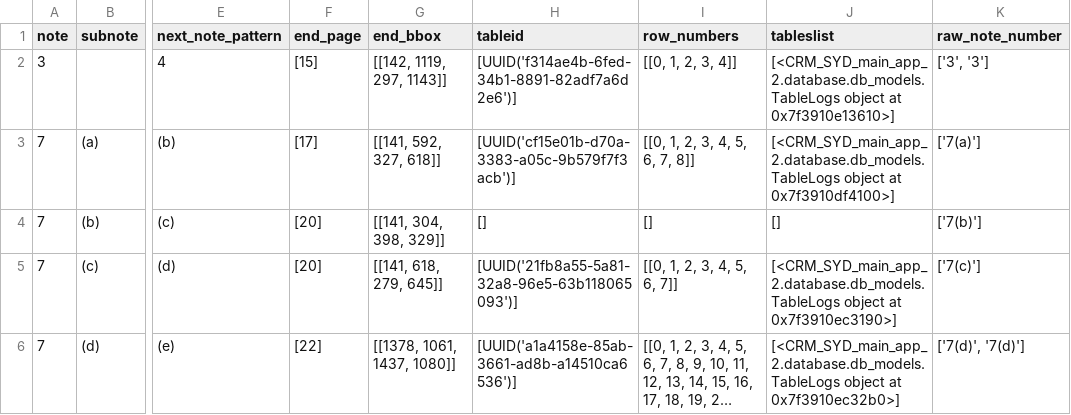
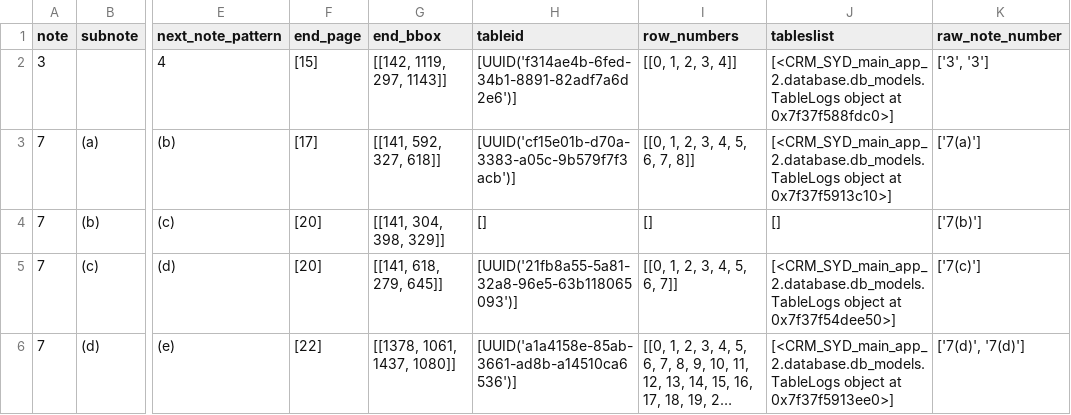
Before and after one commit to AI-paltan/crm_syd_main_app_2, a CSV file: LOGS/d732d18d-a559-4f24-b528-860f06aade6a/main_page_service_output/notes_region_meta_data.csv, drawn as a sheet; only a part is shown, gaps mark what is left out; long unchanged cells end in …; the diff covers the shown part only; the diff names each change by its address in the sheet, - before the commit and + after, or states it on an @@ line.

```diff
--- a/LOGS/d732d18d-a559-4f24-b528-860f06aade6a/main_page_service_output/notes_region_meta_data.csv
+++ b/LOGS/d732d18d-a559-4f24-b528-860f06aade6a/main_page_service_output/notes_region_meta_data.csv
-J2 (tableslist): …object at 0x7f3910e13610>]
+J2 (tableslist): …object at 0x7f37f588fdc0>]
-J3 (tableslist): …object at 0x7f3910df4100>]
+J3 (tableslist): …object at 0x7f37f5913c10>]
-J5 (tableslist): …object at 0x7f3910ec3190>]
+J5 (tableslist): …object at 0x7f37f54dee50>]
-J6 (tableslist): …object at 0x7f3910ec32b0>]
+J6 (tableslist): …object at 0x7f37f5913ee0>]
```
Also changed, not shown: 11 edited cells elsewhere in this file, LOGS/1ed57401-7218-49d3-898c-dadfd4af2c57/main_page_service_output/notes_region_meta_data.csv, LOGS/ee28273f-763a-4806-85e9-90d78e717975/main_page_service_output/notes_region_meta_data.csv, 18 other files.
